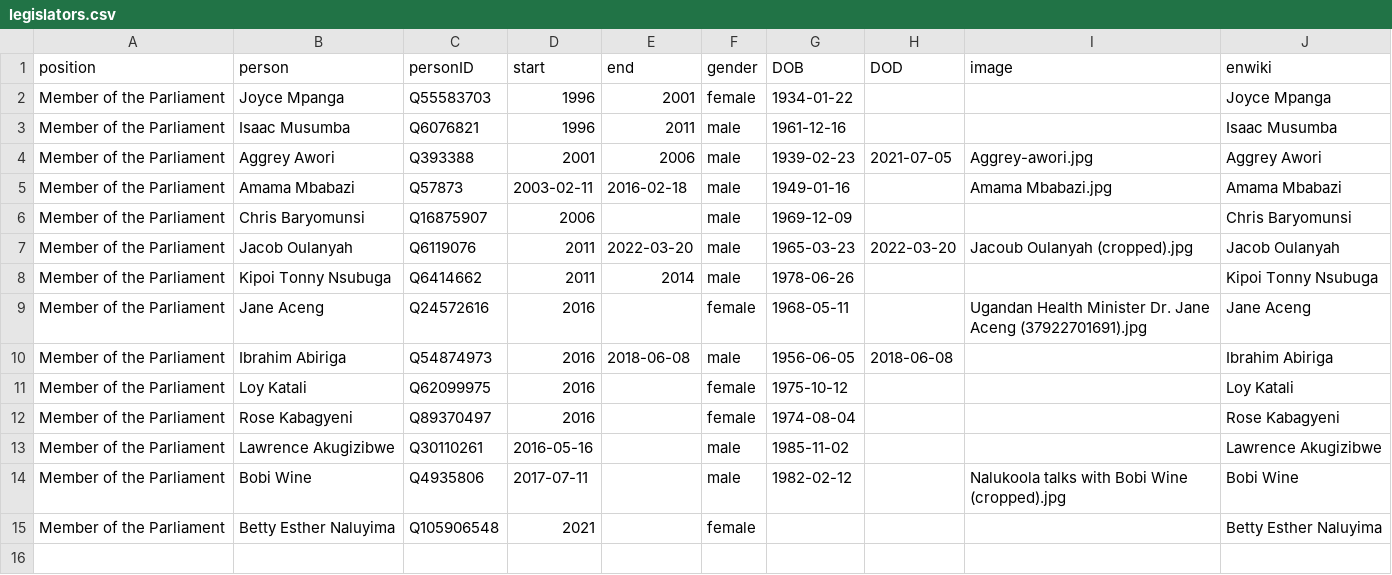
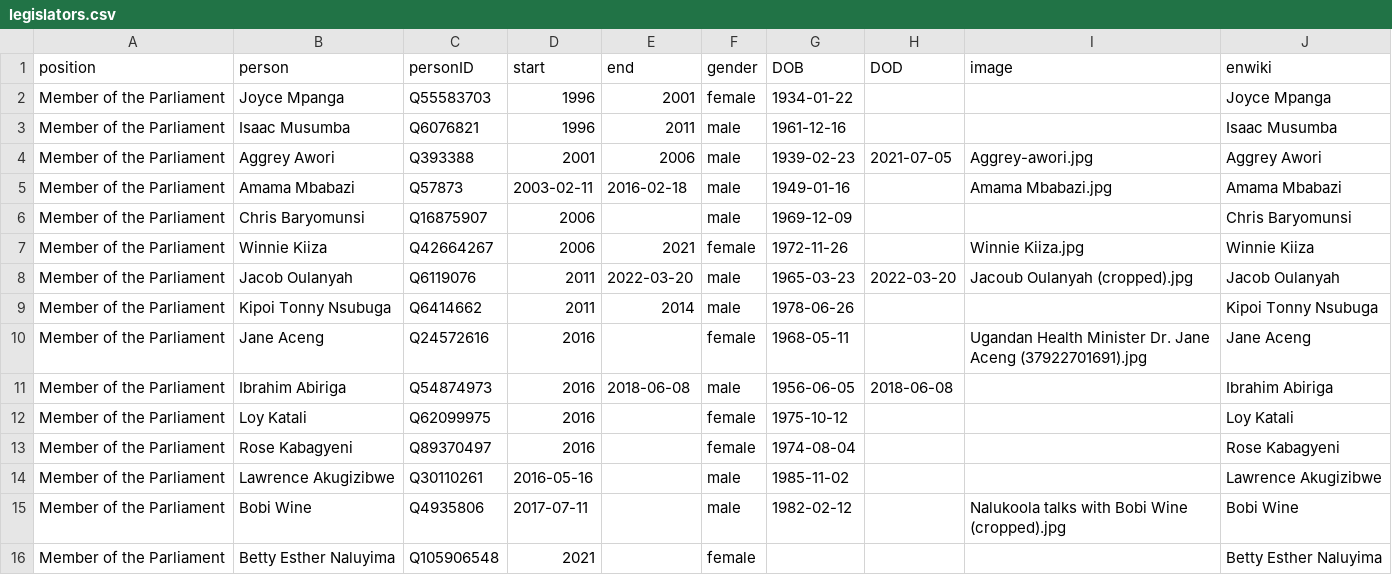
Before and after one commit to every-politician-scrapers/uganda-ministers, a CSV file: html/legislators.csv, drawn as a sheet.

Commit message:
PCB update

```diff
--- a/html/legislators.csv
+++ b/html/legislators.csv
@@ -6,2 +6,3 @@ Member of the Parliament,Amama Mbabazi,Q57873,2003-02-11,2016-02-18,male,1949-01
 Member of the Parliament,Chris Baryomunsi,Q16875907,2006,,male,1969-12-09,,,Chris Baryomunsi
+Member of the Parliament,Winnie Kiiza,Q42664267,2006,2021,female,1972-11-26,,Winnie Kiiza.jpg,Winnie Kiiza
 Member of the Parliament,Jacob Oulanyah,Q6119076,2011,2022-03-20,male,1965-03-23,2022-03-20,Jacoub Oulanyah (cropped).jpg,Jacob Oulanyah
```
